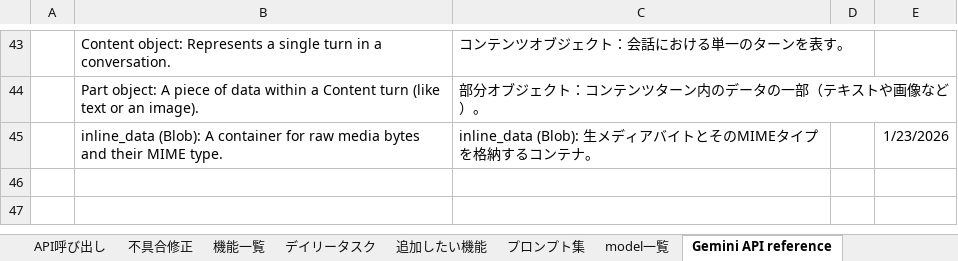
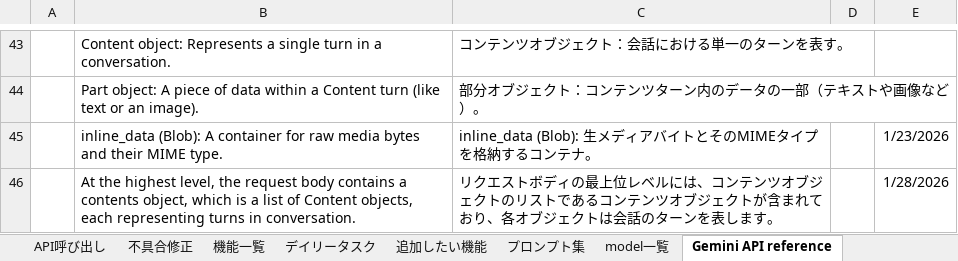
Before and after one commit to kanta13jp1/my_web_app, an Excel workbook: my_web_app.xlsx, sheet Gemini API reference, drawn as a sheet; only a part is shown, gaps mark what is left out; values as stored, in another font and other column widths than the file's, no borders; the diff names each change by its address in the sheet, - before the commit and + after, or states it on an @@ line.

```diff
--- a/my_web_app.xlsx (sheet Gemini API reference)
+++ b/my_web_app.xlsx (sheet Gemini API reference)
+row 46:  | At the highest level, the request body contains a contents object, which is a list of Content objects, each representing turns in conversation. | リクエストボディの最上位レベルには、コンテンツオブジェクトのリストであるコンテンツオブジェクトが含まれており、各オブジェクトは会話のターンを表します。 |  | 1/28/2026
```
Also changed, not shown: sheet model一覧, sheet How to fix, 1 other file.
